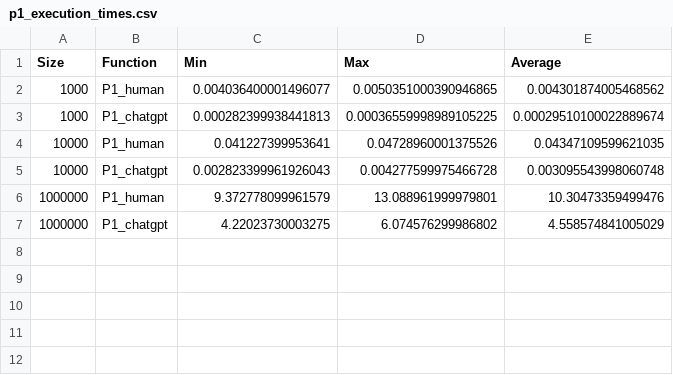
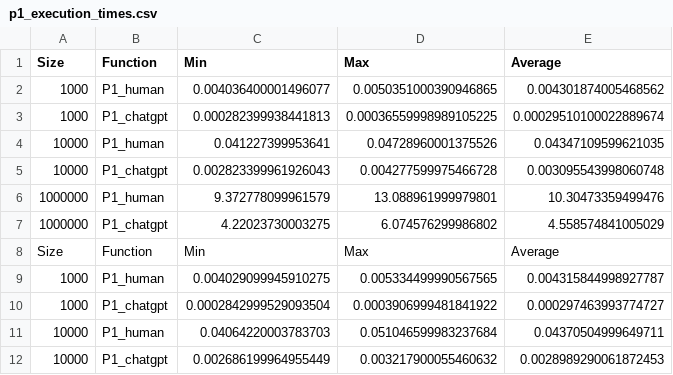
Before and after one commit to elnashara/ChatGPT-StackOverflowPerformance, a CSV file: ChatGPT_Stackoverflow/p1_execution_times.csv, drawn as a sheet; the diff names each change by its address in the sheet, - before the commit and + after, or states it on an @@ line.

```diff
--- a/ChatGPT_Stackoverflow/p1_execution_times.csv
+++ b/ChatGPT_Stackoverflow/p1_execution_times.csv
+row 8: Size | Function | Min | Max | Average
+row 9: 1000 | P1_human | 0.004029099945910275 | 0.005334499990567565 | 0.004315844998927787
+row 10: 1000 | P1_chatgpt | 0.0002842999529093504 | 0.0003906999481841922 | 0.000297463993774727
+row 11: 10000 | P1_human | 0.04064220003783703 | 0.051046599983237684 | 0.04370504999649711
+row 12: 10000 | P1_chatgpt | 0.002686199964955449 | 0.003217900055460632 | 0.0028989290061872453
```
Also changed, not shown: 15 other files.
